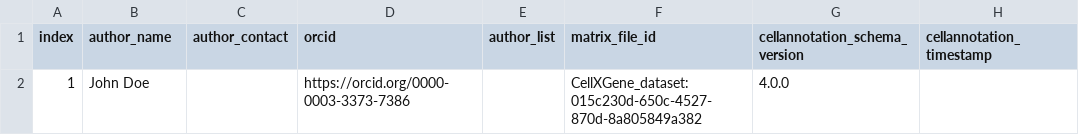
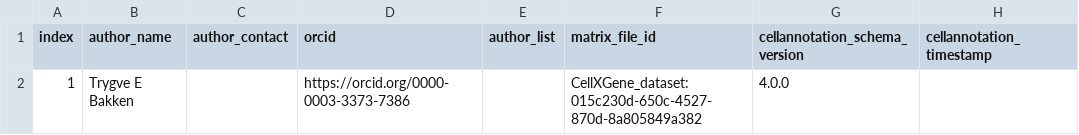
Before and after one commit to brain-bican/human-neocortex-middle-temporal-gyrus, a TSV file: curation_tables/metadata.tsv, drawn as a sheet; only a part is shown; the diff names each change by its address in the sheet, - before the commit and + after, or states it on an @@ line.

```diff
--- a/curation_tables/metadata.tsv
+++ b/curation_tables/metadata.tsv
-B2 (author_name): John Doe
+B2 (author_name): Trygve E Bakken
```
Also changed, not shown: src/schema/column.tsv, 7 other files.
